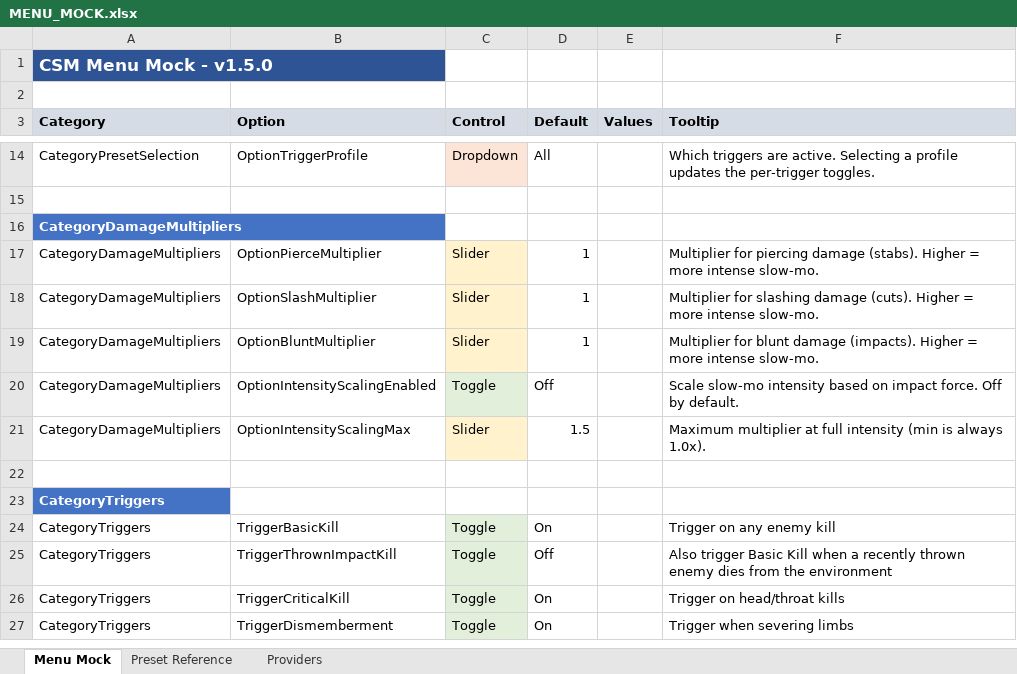
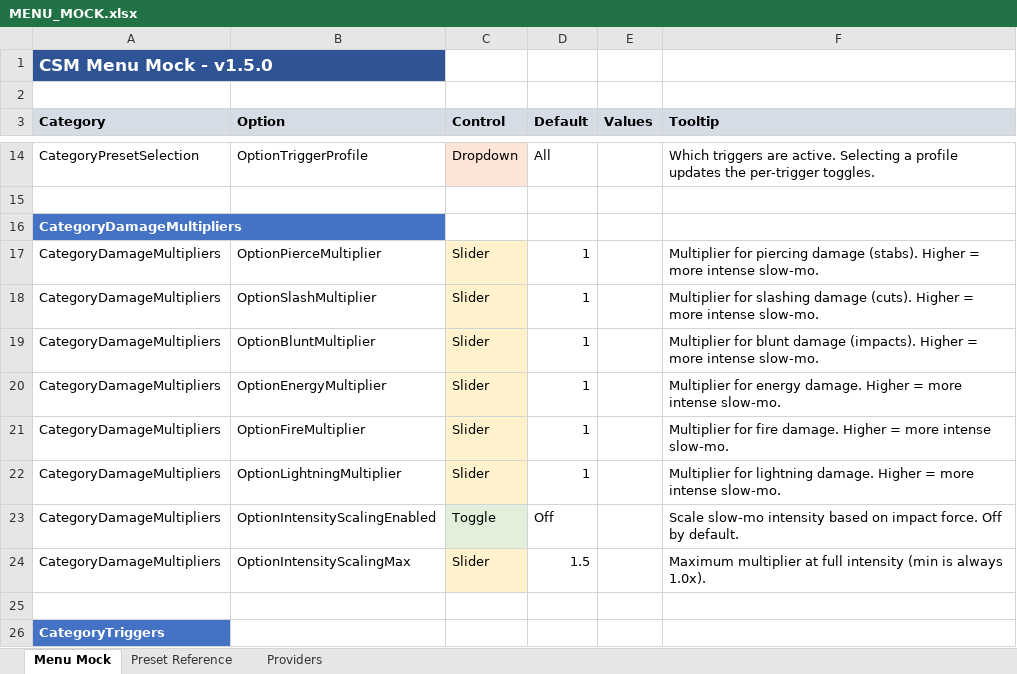
Before and after one commit to SFSorrow1968/CSM, an Excel workbook: MENU_MOCK.xlsx, sheet Menu Mock, drawn as a sheet; only a part is shown, gaps mark what is left out; the shorter side is filled out with more unchanged rows; values as stored, in another font and other column widths than the file's, no borders; the diff names each change by its address in the sheet, - before the commit and + after, or states it on an @@ line.

```diff
--- a/MENU_MOCK.xlsx (sheet Menu Mock)
+++ b/MENU_MOCK.xlsx (sheet Menu Mock)
+row 20: CategoryDamageMultipliers | OptionEnergyMultiplier | Slider | 1 |  | Multiplier for energy damage. Higher = more intense slow-mo.
+row 21: CategoryDamageMultipliers | OptionFireMultiplier | Slider | 1 |  | Multiplier for fire damage. Higher = more intense slow-mo.
+row 22: CategoryDamageMultipliers | OptionLightningMultiplier | Slider | 1 |  | Multiplier for lightning damage. Higher = more intense slow-mo.
```
Also changed, not shown: 1 other file.
